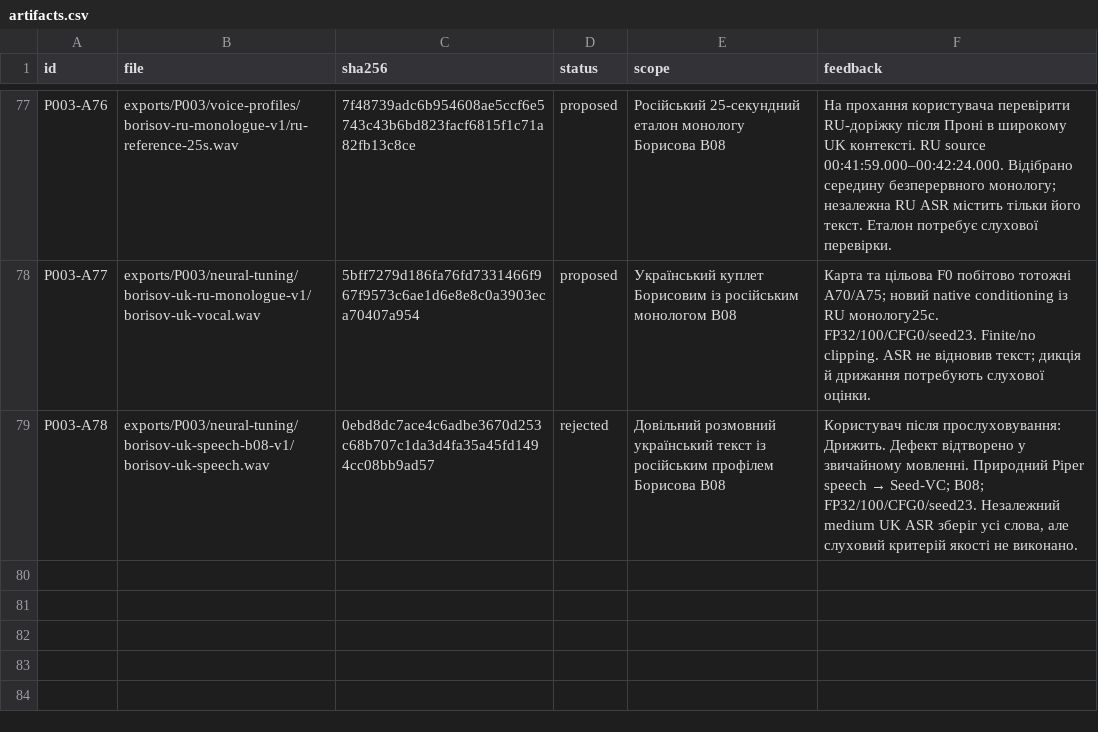
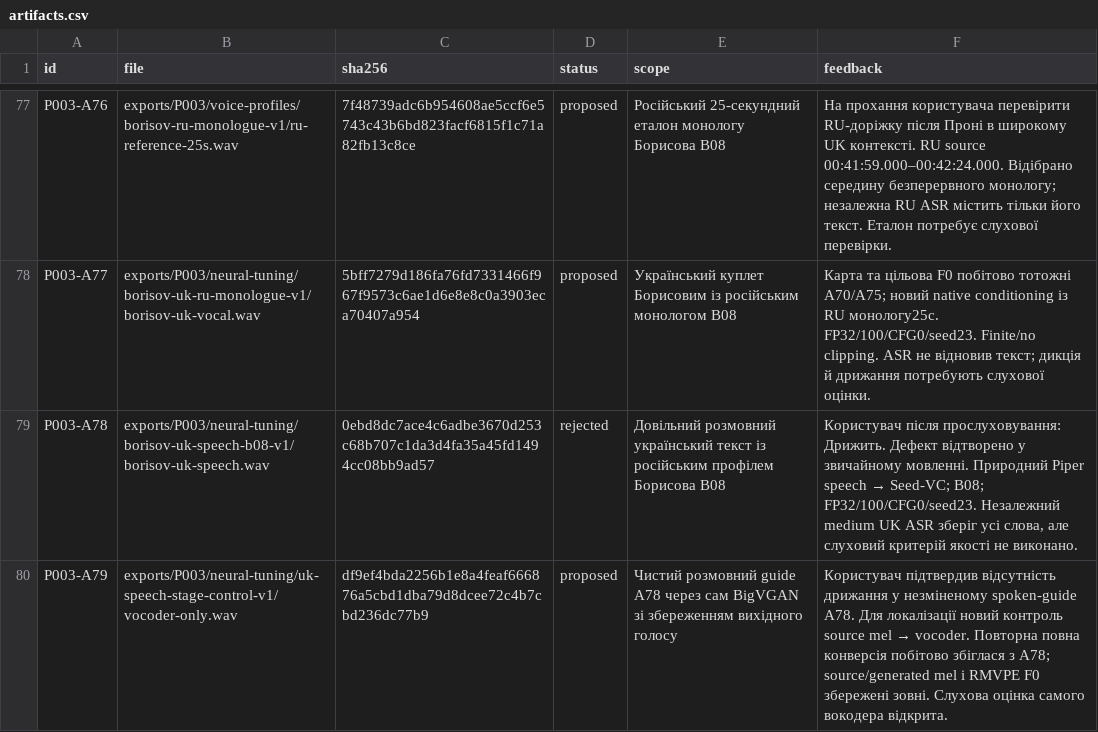
Before and after one commit to michkovsky/za-dvoma-zaitsiamy-dub, a CSV file: pilots/P003/artifacts.csv, drawn as a sheet; only a part is shown, gaps mark what is left out; the diff names each change by its address in the sheet, - before the commit and + after, or states it on an @@ line.

Commit message:
P003: перевірити сам вокодер на чистому мовленнєвому вході

```diff
--- a/pilots/P003/artifacts.csv
+++ b/pilots/P003/artifacts.csv
+row 80: P003-A79 | exports/P003/neural-tuning/uk-speech-stage-control-v1/vocoder-only.wav | df9ef4bda2256b1e8a4feaf666876a5cbd1dba79d8dcee72c4b7cbd236dc77b9 | proposed | Чистий розмовний guide A78 через сам BigVGAN зі збереженням вихідного голосу | Користувач підтвердив відсутність дрижання у незміненому spoken-guide A78. Для локалізації новий контроль source mel → vocoder. Повторна повна конверсія побітово збіглася з A78; source/generated mel і RMVPE F0 збережені зовні. Слухова оцінка самого вокодера відкрита.
```
Also changed, not shown: 2 other files.
